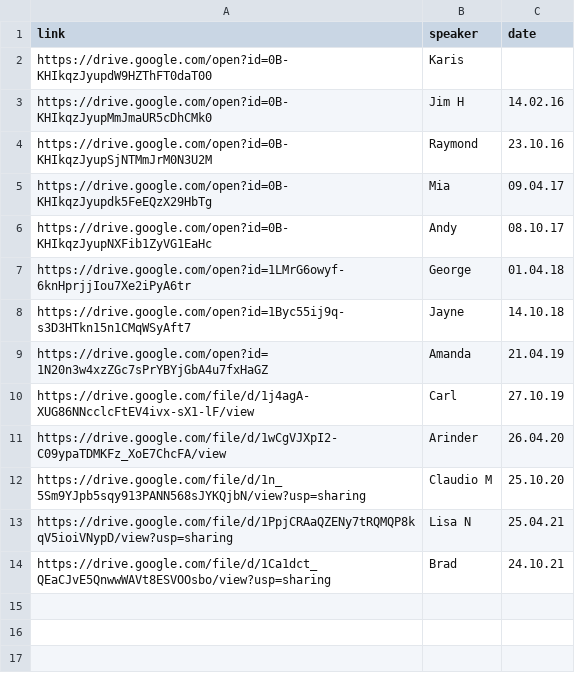
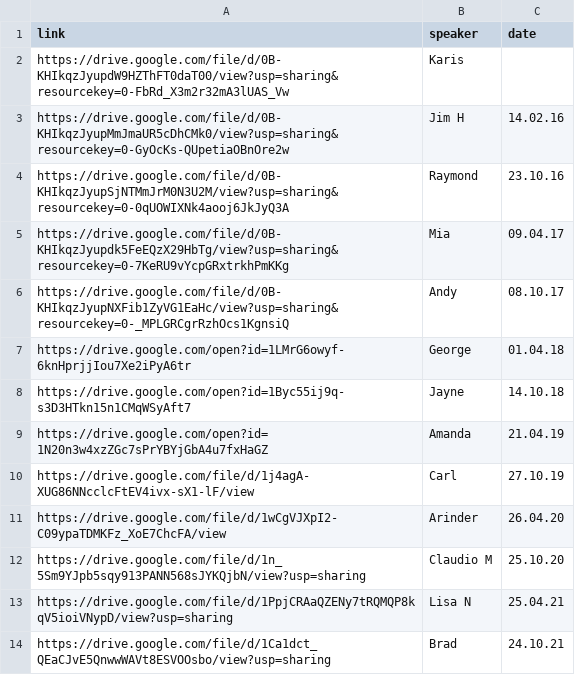
Before and after one commit to naeuston/naeuston.github.io, a CSV file: _data/shares/step7.csv, drawn as a sheet.

Commit message:
Update step7.csv
Updated links for:
Mia - 09.04.17
Jim H - 14.02.16
Raymond - 23.10.16
Karis
Andy - 08.10.17

```diff
--- a/_data/shares/step7.csv
+++ b/_data/shares/step7.csv
@@ -1,7 +1,7 @@
 link,speaker,date
-https://drive.google.com/open?id=0B-KHIkqzJyupdW9HZThFT0daT00,Karis,
-https://drive.google.com/open?id=0B-KHIkqzJyupMmJmaUR5cDhCMk0,Jim H,14.02.16
-https://drive.google.com/open?id=0B-KHIkqzJyupSjNTMmJrM0N3U2M,Raymond,23.10.16
-https://drive.google.com/open?id=0B-KHIkqzJyupdk5FeEQzX29HbTg,Mia,09.04.17
-https://drive.google.com/open?id=0B-KHIkqzJyupNXFib1ZyVG1EaHc,Andy,08.10.17
+https://drive.google.com/file/d/0B-KHIkqzJyupdW9HZThFT0daT00/view?usp=sharing&resourcekey=0-FbRd_X3m2r32mA3lUAS_Vw,Karis,
+https://drive.google.com/file/d/0B-KHIkqzJyupMmJmaUR5cDhCMk0/view?usp=sharing&resourcekey=0-GyOcKs-QUpetiaOBnOre2w,Jim H,14.02.16
+https://drive.google.com/file/d/0B-KHIkqzJyupSjNTMmJrM0N3U2M/view?usp=sharing&resourcekey=0-0qUOWIXNk4aooj6JkJyQ3A,Raymond,23.10.16
+https://drive.google.com/file/d/0B-KHIkqzJyupdk5FeEQzX29HbTg/view?usp=sharing&resourcekey=0-7KeRU9vYcpGRxtrkhPmKKg,Mia,09.04.17
+https://drive.google.com/file/d/0B-KHIkqzJyupNXFib1ZyVG1EaHc/view?usp=sharing&resourcekey=0-_MPLGRCgrRzhOcs1KgnsiQ,Andy,08.10.17
 https://drive.google.com/open?id=1LMrG6owyf-6knHprjjIou7Xe2iPyA6tr,George,01.04.18
```
